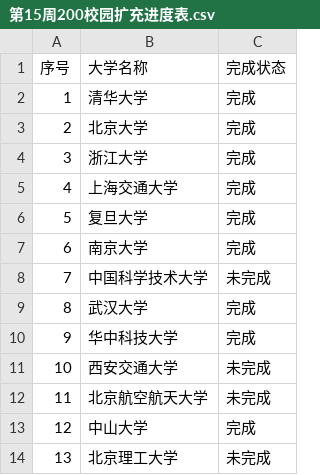
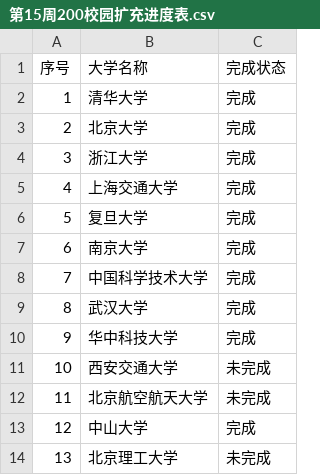
Before and after one commit to BurningUFO/Data-Structure-Course-Design, a CSV file: 工作进度/第十五周/第15周200校园扩充进度表.csv, drawn as a sheet; only a part is shown.

Commit message:
feat: polish aigc preview and campus data

```diff
--- a/工作进度/第十五周/第15周200校园扩充进度表.csv
+++ b/工作进度/第十五周/第15周200校园扩充进度表.csv
@@ -7,3 +7,3 @@
 6,南京大学,完成
-7,中国科学技术大学,未完成
+7,中国科学技术大学,完成
 8,武汉大学,完成
```
Also changed, not shown: 13 other files.
